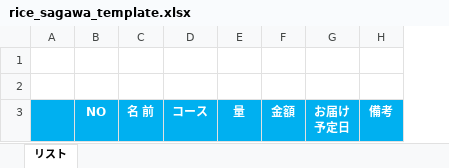
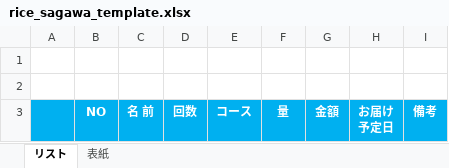
Before and after one commit to harukatamura/02_rice_club, an Excel workbook: rice_sagawa_template.xlsx, sheet リスト, drawn as a sheet; values as stored, in another font and other column widths than the file's, no borders; the diff names each change by its address in the sheet, - before the commit and + after, or states it on an @@ line.

```diff
--- a/rice_sagawa_template.xlsx (sheet リスト)
+++ b/rice_sagawa_template.xlsx (sheet リスト)
+sheet tab: 表紙
+column D, row 3: 回数
```
Also changed, not shown: 7 other files.
